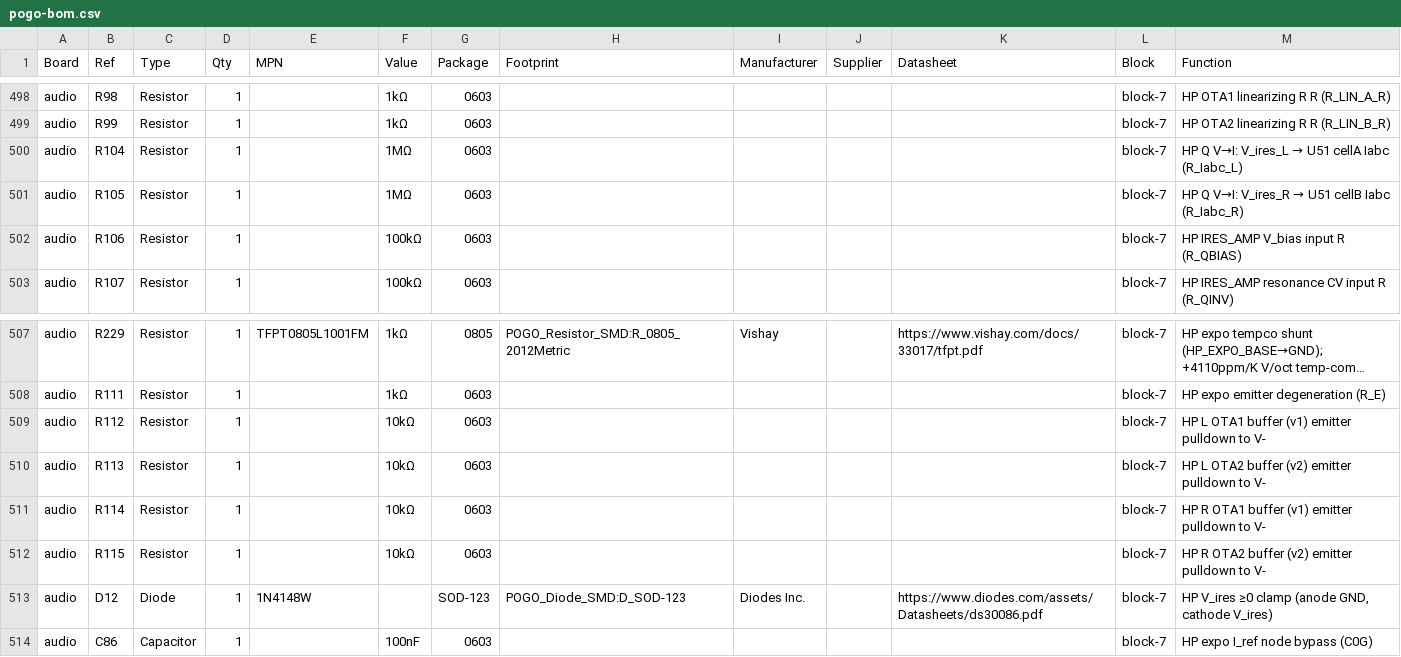
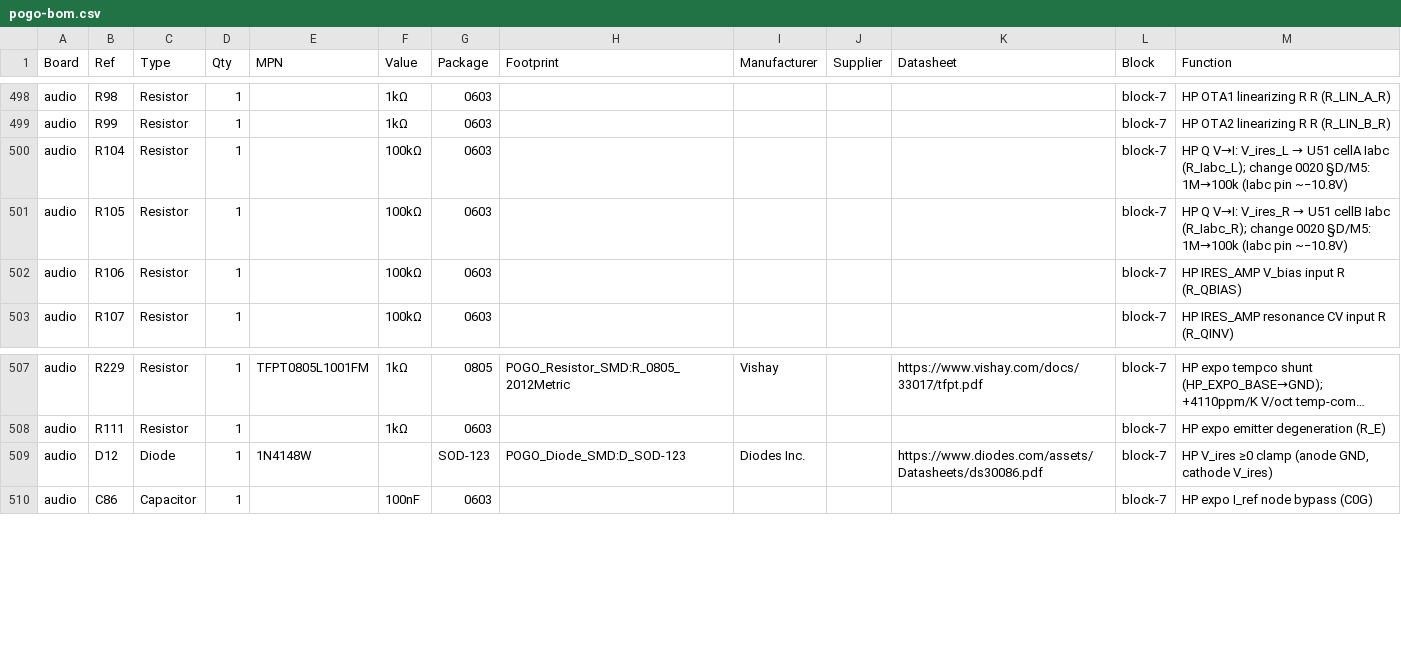
Before and after one commit to jeffmhopkins/POGO, a CSV file: docs/pogo-bom.csv, drawn as a sheet; only a part is shown, gaps mark what is left out; long unchanged cells end in …; the diff names each change by its address in the sheet, - before the commit and + after, or states it on an @@ line.

```diff
--- a/docs/pogo-bom.csv
+++ b/docs/pogo-bom.csv
-F500:F501 (Value): 1MΩ
+F500:F501 (Value): 100kΩ
-M500 (Function): …cellA Iabc (R_Iabc_L)
+M500 (Function): …cellA Iabc (R_Iabc_L); change 0020 §D/M5: 1M→100k (Iabc pin ~−10.8V)
-M501 (Function): …cellB Iabc (R_Iabc_R)
+M501 (Function): …cellB Iabc (R_Iabc_R); change 0020 §D/M5: 1M→100k (Iabc pin ~−10.8V)
-row 509: audio | R112 | Resistor | 1 |  | 10kΩ | 0603 |  |  |  |  | block-7 | HP L OTA1 buffer (v1) emitter pulldown to V-
-row 510: audio | R113 | Resistor | 1 |  | 10kΩ | 0603 |  |  |  |  | block-7 | HP L OTA2 buffer (v2) emitter pulldown to V-
-row 511: audio | R114 | Resistor | 1 |  | 10kΩ | 0603 |  |  |  |  | block-7 | HP R OTA1 buffer (v1) emitter pulldown to V-
-row 512: audio | R115 | Resistor | 1 |  | 10kΩ | 0603 |  |  |  |  | block-7 | HP R OTA2 buffer (v2) emitter pulldown to V-
```
Also changed, not shown: kicad/pogo-bom.csv, 4 other files.
